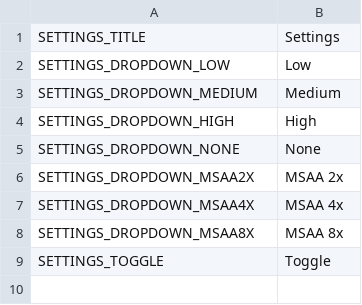
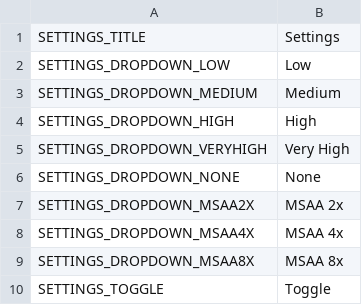
Before and after one commit to Mantas-2155X/Magic, a TSV file: data/localization/en/UI/Settings/Settings.tsv, drawn as a sheet.

Commit message:
more quality settings

```diff
--- a/data/localization/en/UI/Settings/Settings.tsv
+++ b/data/localization/en/UI/Settings/Settings.tsv
@@ -4,2 +4,3 @@ SETTINGS_DROPDOWN_MEDIUM	Medium
 SETTINGS_DROPDOWN_HIGH	High
+SETTINGS_DROPDOWN_VERYHIGH	Very High
 SETTINGS_DROPDOWN_NONE	None
```
Also changed, not shown: 2 other files.
